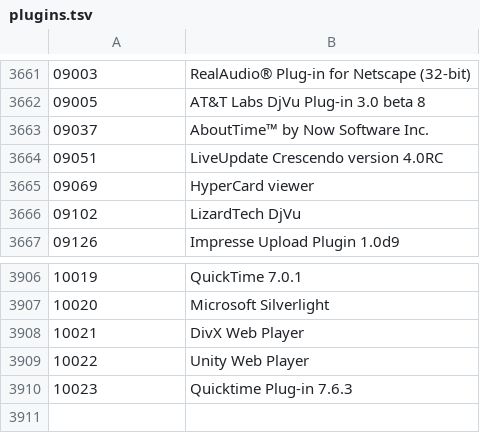
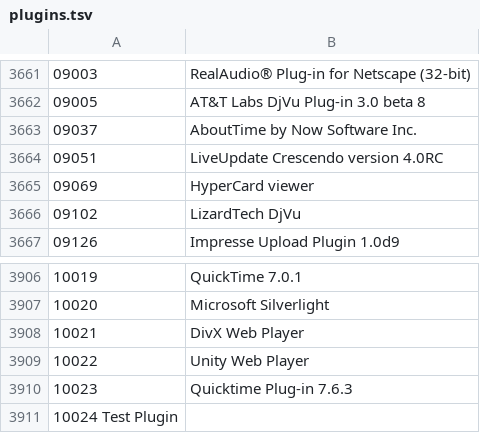
Before and after one commit to nateprice7/toil_no_more, a TSV file: data/plugins.tsv, drawn as a sheet; only a part is shown, gaps mark what is left out; the diff names each change by its address in the sheet, - before the commit and + after, or states it on an @@ line.

Commit message:
Adding a plugin

```diff
--- a/data/plugins.tsv
+++ b/data/plugins.tsv
-B3663: AboutTime™ by Now Software Inc.
+B3663: AboutTime by Now Software Inc.
+row 3911: 10024 Test Plugin
```
